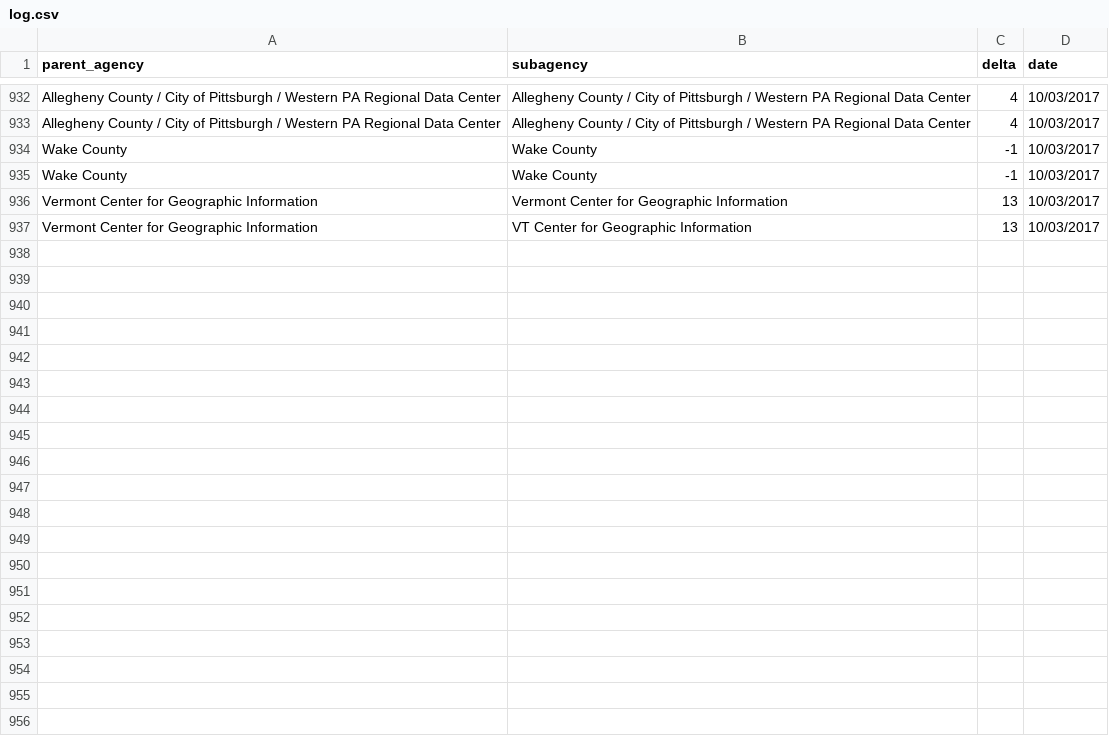
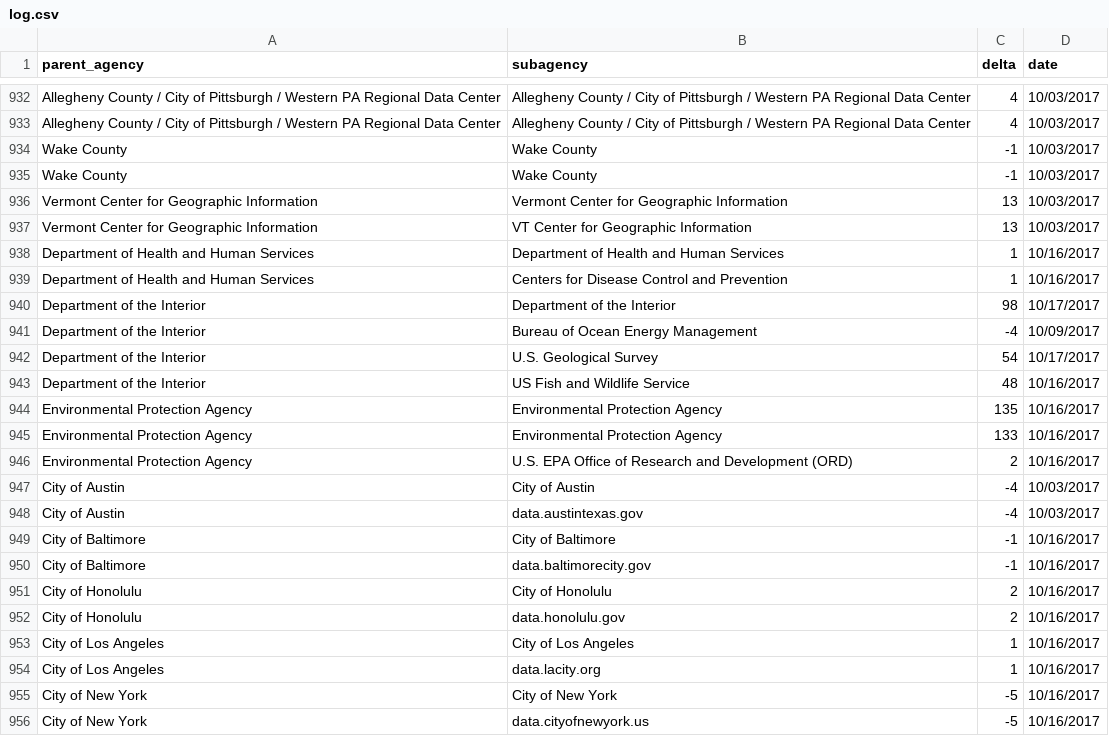
Before and after one commit to hancush/eyeball, a CSV file: output/log.csv, drawn as a sheet; only a part is shown, gaps mark what is left out; the diff covers the shown part only.

```diff
--- a/output/log.csv
+++ b/output/log.csv
@@ -937 +937,20 @@ Vermont Center for Geographic Information,Vermont Center for Geographic Informat
 Vermont Center for Geographic Information,VT Center for Geographic Information,13,10/03/2017
+Department of Health and Human Services,Department of Health and Human Services,1,10/16/2017
+Department of Health and Human Services,Centers for Disease Control and Prevention,1,10/16/2017
+Department of the Interior,Department of the Interior,98,10/17/2017
+Department of the Interior,Bureau of Ocean Energy Management,-4,10/09/2017
+Department of the Interior,U.S. Geological Survey,54,10/17/2017
+Department of the Interior,US Fish and Wildlife Service,48,10/16/2017
+Environmental Protection Agency,Environmental Protection Agency,135,10/16/2017
+Environmental Protection Agency,Environmental Protection Agency,133,10/16/2017
+Environmental Protection Agency,U.S. EPA Office of Research and Development (ORD),2,10/16/2017
+City of Austin,City of Austin,-4,10/03/2017
+City of Austin,data.austintexas.gov,-4,10/03/2017
+City of Baltimore,City of Baltimore,-1,10/16/2017
+City of Baltimore,data.baltimorecity.gov,-1,10/16/2017
+City of Honolulu,City of Honolulu,2,10/16/2017
+City of Honolulu,data.honolulu.gov,2,10/16/2017
+City of Los Angeles,City of Los Angeles,1,10/16/2017
+City of Los Angeles,data.lacity.org,1,10/16/2017
+City of New York,City of New York,-5,10/16/2017
+City of New York,data.cityofnewyork.us,-5,10/16/2017
```
Also changed, not shown: 17 added rows elsewhere in this file, archive.csv, output/churn_summary.csv.
